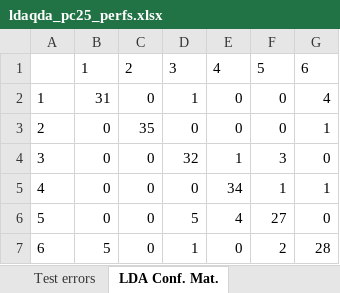
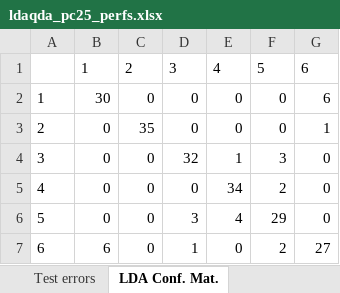
Before and after one commit to goujonpa/SY19TP7, an Excel workbook: csv/ldaqda/ldaqda_pc25_perfs.xlsx, sheet LDA Conf. Mat., drawn as a sheet; values as stored, in another font and other column widths than the file's, no borders; the diff names each change by its address in the sheet, - before the commit and + after, or states it on an @@ line.

```diff
--- a/csv/ldaqda/ldaqda_pc25_perfs.xlsx (sheet LDA Conf. Mat.)
+++ b/csv/ldaqda/ldaqda_pc25_perfs.xlsx (sheet LDA Conf. Mat.)
-B2: 31
+B2: 30
-D2: 1
+D2: 0
-G2: 4
+G2: 6
-F5: 1
+F5: 2
-G5: 1
+G5: 0
-D6: 5
+D6: 3
-F6: 27
+F6: 29
-B7: 5
+B7: 6
-G7: 28
+G7: 27
```
Also changed, not shown: sheet QDA Conf. Mat., sheet Test errors, csv/ldaqda/ldaqda_pc15_perfs.xlsx, csv/ldaqda/ldaqda_pc200fda_perfs.xlsx, 38 other files.
